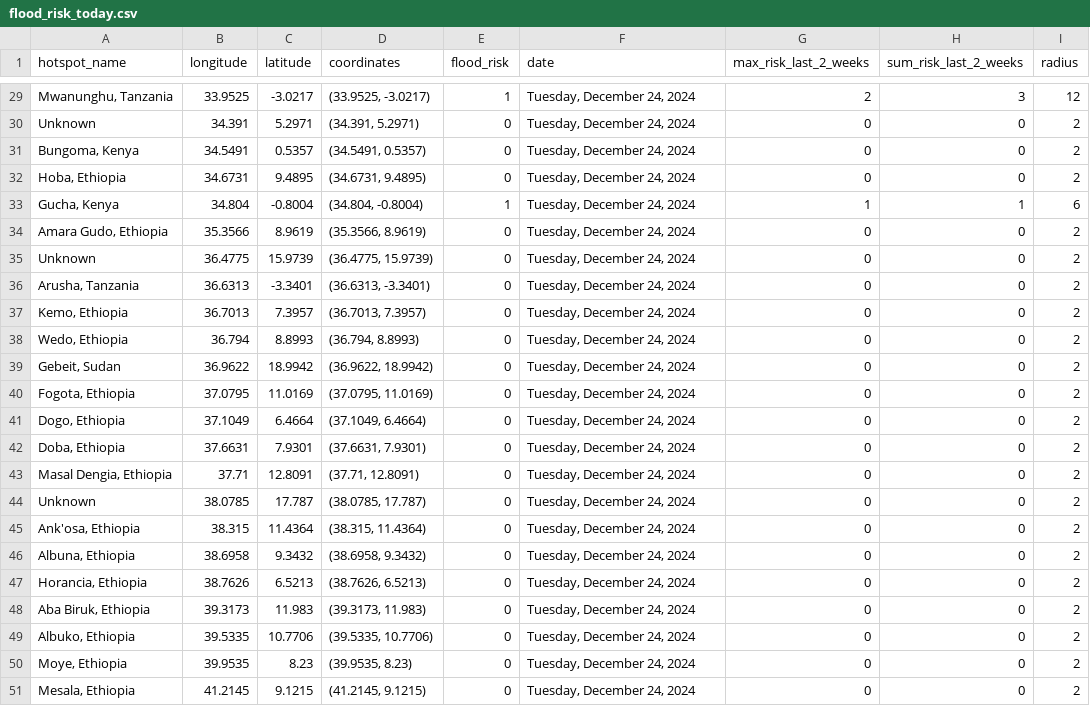
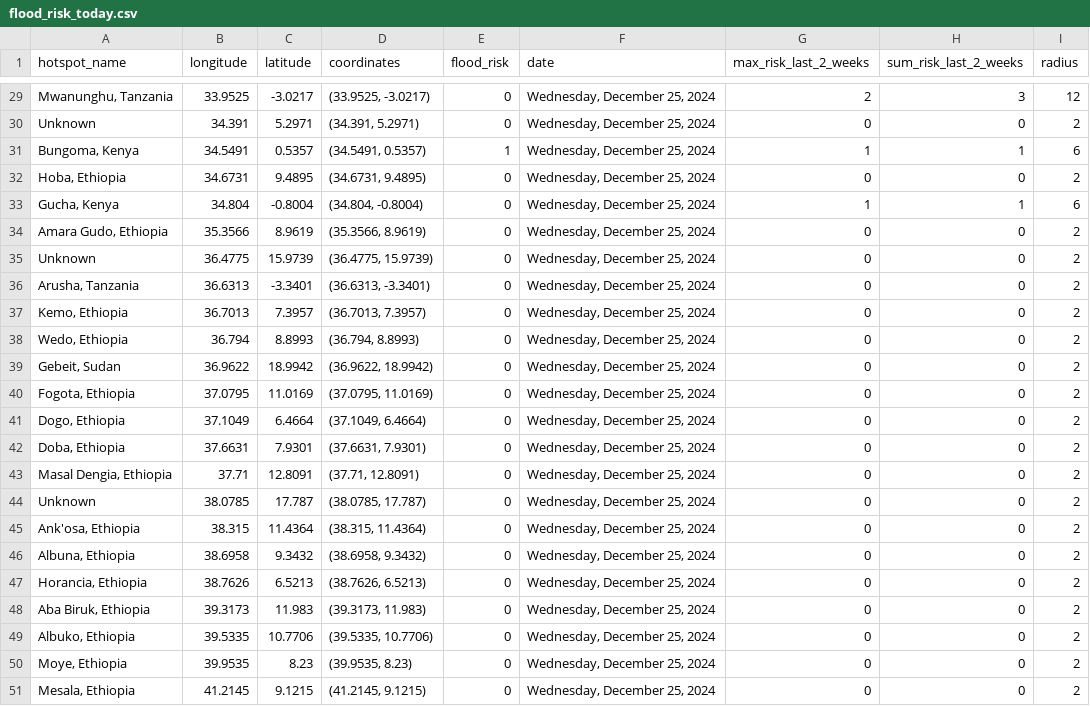
Before and after one commit to annikamcginnis/nile-basin-flood-hotspots-daily, a CSV file: flood_risk_today.csv, drawn as a sheet; only a part is shown, gaps mark what is left out; the diff covers the shown part only; the diff names each change by its address in the sheet, - before the commit and + after, or states it on an @@ line.

```diff
--- a/flood_risk_today.csv
+++ b/flood_risk_today.csv
-E29 (flood_risk): 1
+E29 (flood_risk): 0
-F29:F51 (date): Tuesday, December 24, 2024
+F29:F51 (date): Wednesday, December 25, 2024
-E31 (flood_risk): 0
+E31 (flood_risk): 1
-G31 (max_risk_last_2_weeks): 0
+G31 (max_risk_last_2_weeks): 1
-H31 (sum_risk_last_2_weeks): 0
+H31 (sum_risk_last_2_weeks): 1
-I31 (radius): 2
+I31 (radius): 6
-E33 (flood_risk): 1
+E33 (flood_risk): 0
```
Also changed, not shown: 30 edited cells elsewhere in this file, flood_risk_last_2_weeks.csv, 1 other file.
